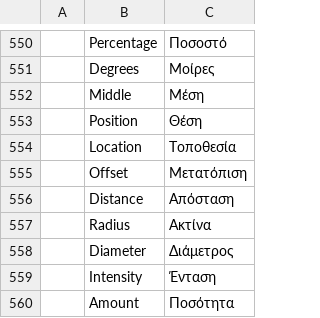
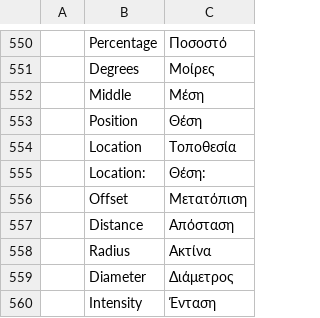
Before and after one commit to Ni-zav/photocraft, a TSV file: crates/ui-egui/src/i18n/el.tsv, drawn as a sheet; only a part is shown, gaps mark what is left out; the shorter side is filled out with more unchanged rows; the diff names each change by its address in the sheet, - before the commit and + after, or states it on an @@ line.

Commit message:
i18n: Greek for the Stroke dialog's Location:

```diff
--- a/crates/ui-egui/src/i18n/el.tsv
+++ b/crates/ui-egui/src/i18n/el.tsv
+row 555:  | Location: | Θέση:
```
